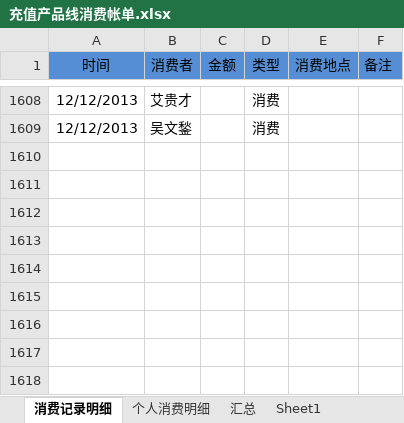
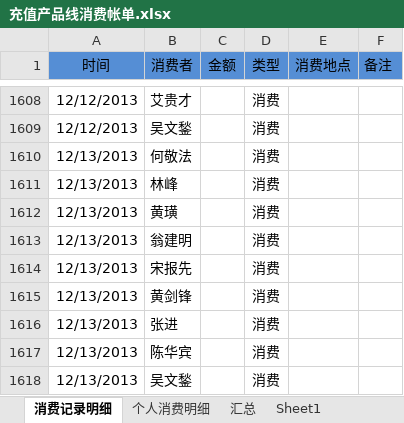
Before and after one commit to junyangren/BillingInfo, an Excel workbook: 充值产品线消费帐单.xlsx, sheet 消费记录明细, drawn as a sheet; only a part is shown, gaps mark what is left out; values as stored, in another font and other column widths than the file's, no borders; conditional formats not drawn; the diff names each change by its address in the sheet, - before the commit and + after, or states it on an @@ line.

Commit message:
ok

```diff
--- a/充值产品线消费帐单.xlsx (sheet 消费记录明细)
+++ b/充值产品线消费帐单.xlsx (sheet 消费记录明细)
+row 1610: 12/13/2013 | 何敬法 |  | 消费
+row 1611: 12/13/2013 | 林峰 |  | 消费
+row 1612: 12/13/2013 | 黄璜 |  | 消费
+row 1613: 12/13/2013 | 翁建明 |  | 消费
+row 1614: 12/13/2013 | 宋报先 |  | 消费
+row 1615: 12/13/2013 | 黄剑锋 |  | 消费
+row 1616: 12/13/2013 | 张进 |  | 消费
+row 1617: 12/13/2013 | 陈华宾 |  | 消费
+row 1618: 12/13/2013 | 吴文鍫 |  | 消费
```
